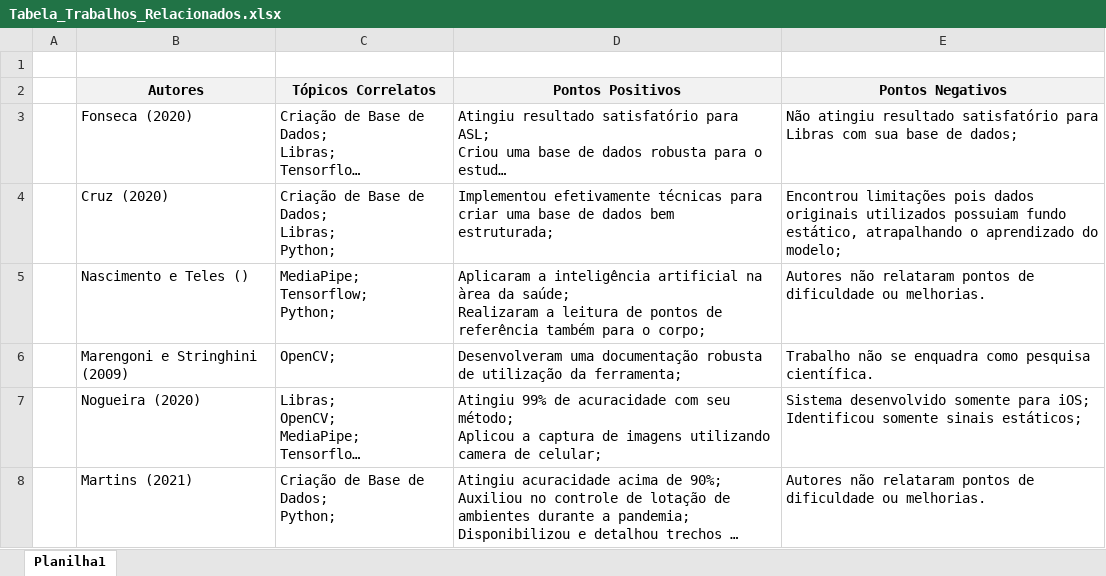
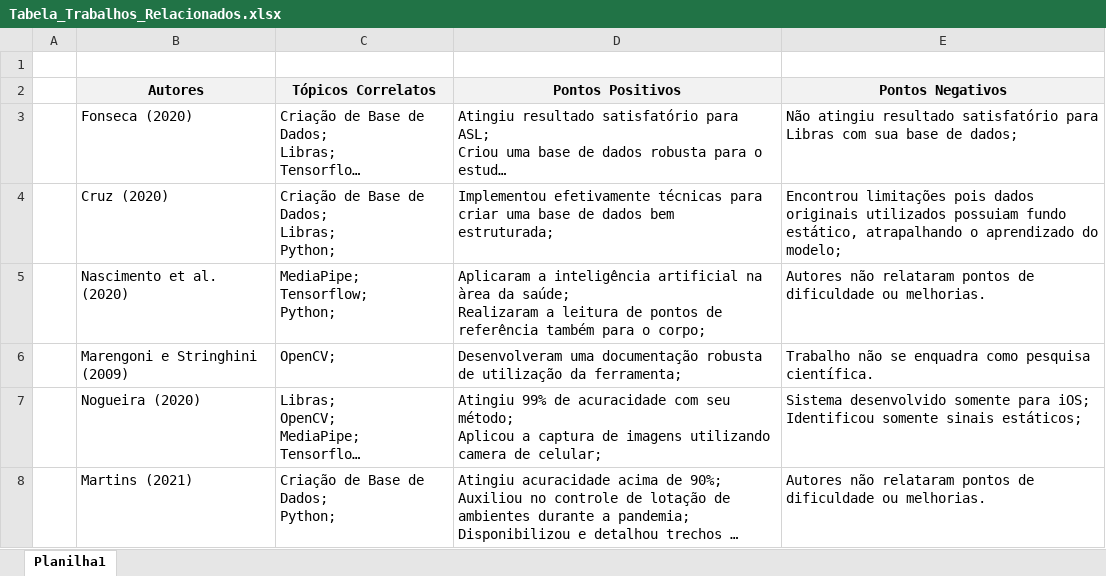
Before and after one commit to mateberson/Trabalho-de-Graduacao, an Excel workbook: Documentação/Tabela_Trabalhos_Relacionados.xlsx, sheet Planilha1, drawn as a sheet; long unchanged cells end in …; values as stored, in another font and other column widths than the file's, no borders; the diff names each change by its address in the sheet, - before the commit and + after, or states it on an @@ line.

Commit message:
Atualizacao tópico Estrutura de Dados
Continuação do tópico de Estrutura de Dados, atualização de referências, figuras e outras correções

```diff
--- a/Documentação/Tabela_Trabalhos_Relacionados.xlsx (sheet Planilha1)
+++ b/Documentação/Tabela_Trabalhos_Relacionados.xlsx (sheet Planilha1)
-B5 (Autores): Nascimento e Teles ()
+B5 (Autores): Nascimento et al. (2020)
```
Also changed, not shown: 8 other files.
